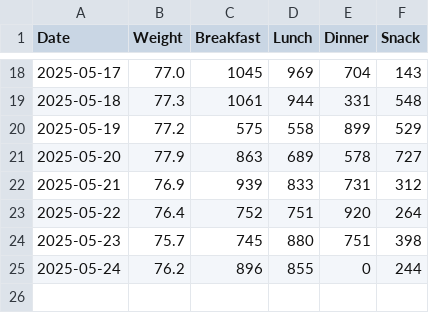
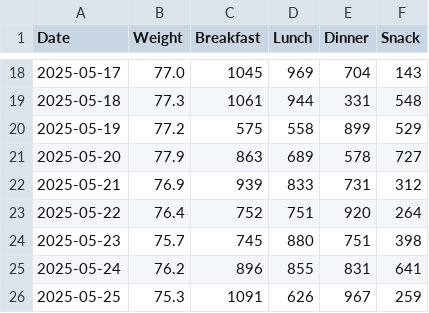
Before and after one commit to NicolasBerthiaume/FitnessTracker, a CSV file: fitness_data.csv, drawn as a sheet; only a part is shown, gaps mark what is left out.

```diff
--- a/fitness_data.csv
+++ b/fitness_data.csv
@@ -24,2 +24,3 @@ Date,Weight,Breakfast,Lunch,Dinner,Snack
 2025-05-23,75.7,745,880,751,398
-2025-05-24,76.2,896,855,0,244
+2025-05-24,76.2,896,855,831,641
+2025-05-25,75.3,1091,626,967,259
```
Also changed, not shown: 4 other files.
